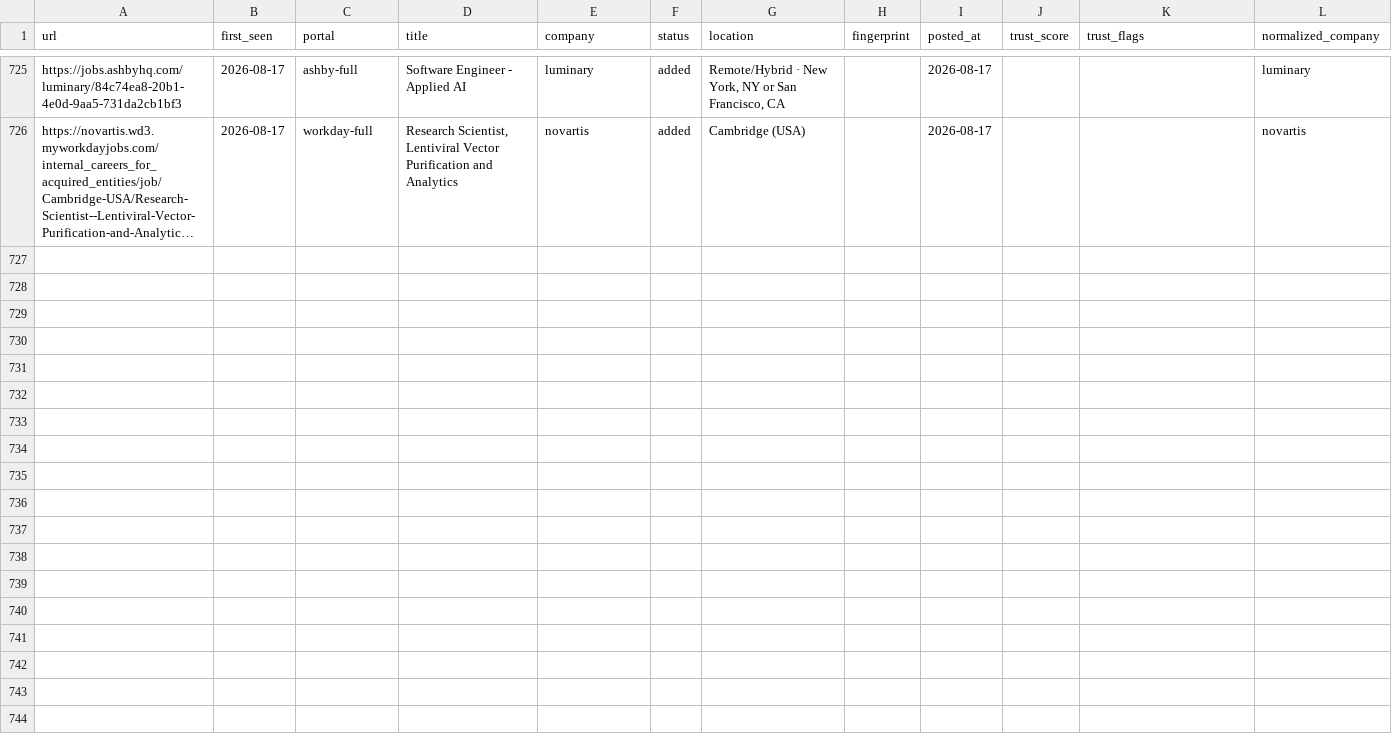
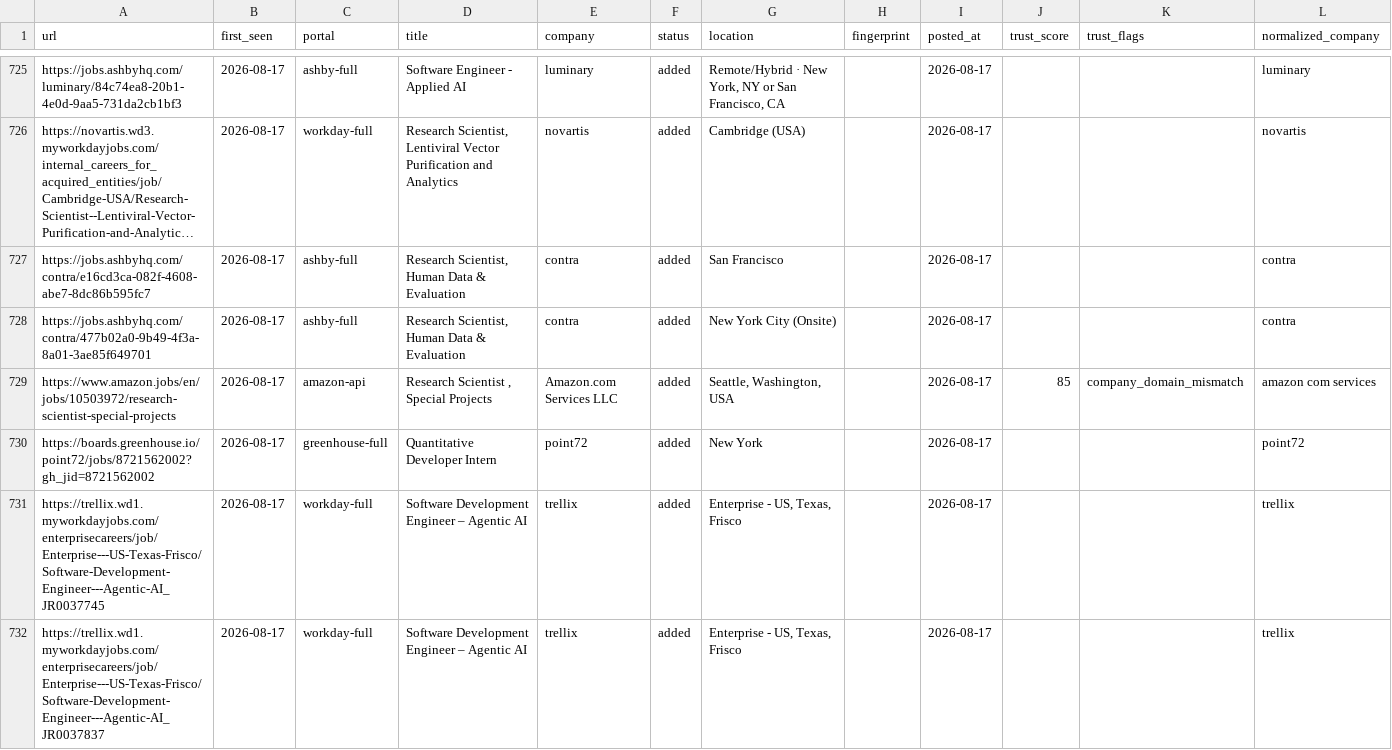
Before and after one commit to jayitsaha/career-ops-watch, a TSV file: state/scan-history.tsv, drawn as a sheet; only a part is shown, gaps mark what is left out; long unchanged cells end in …; the diff names each change by its address in the sheet, - before the commit and + after, or states it on an @@ line.

```diff
--- a/state/scan-history.tsv
+++ b/state/scan-history.tsv
+row 727: https://jobs.ashbyhq.com/contra/e16cd3ca-082f-4608-abe7-8dc86b595fc7 | 2026-08-17 | ashby-full | Research Scientist, Human Data & Evaluation | contra | added | San Francisco |  | 2026-08-17 |  |  | contra
+row 728: https://jobs.ashbyhq.com/contra/477b02a0-9b49-4f3a-8a01-3ae85f649701 | 2026-08-17 | ashby-full | Research Scientist, Human Data & Evaluation | contra | added | New York City (Onsite) |  | 2026-08-17 |  |  | contra
+row 729: https://www.amazon.jobs/en/jobs/10503972/research-scientist-special-projects | 2026-08-17 | amazon-api | Research Scientist , Special Projects | Amazon.com Services LLC | added | Seattle, Washington, USA |  | 2026-08-17 | 85 | company_domain_mismatch | amazon com services
+row 730: https://boards.greenhouse.io/point72/jobs/8721562002?gh_jid=8721562002 | 2026-08-17 | greenhouse-full | Quantitative Developer Intern | point72 | added | New York |  | 2026-08-17 |  |  | point72
+row 731: https://trellix.wd1.myworkdayjobs.com/enterprisecareers/job/Enterprise---US-Texas-Frisco/Software-Development-Engineer---Agentic-AI_JR0037745 | 2026-08-17 | workday-full | Software Development Engineer – Agentic AI | trellix | added | Enterprise - US, Texas, Frisco |  | 2026-08-17 |  |  | trellix
+row 732: https://trellix.wd1.myworkdayjobs.com/enterprisecareers/job/Enterprise---US-Texas-Frisco/Software-Development-Engineer---Agentic-AI_JR0037837 | 2026-08-17 | workday-full | Software Development Engineer – Agentic AI | trellix | added | Enterprise - US, Texas, Frisco |  | 2026-08-17 |  |  | trellix
```
